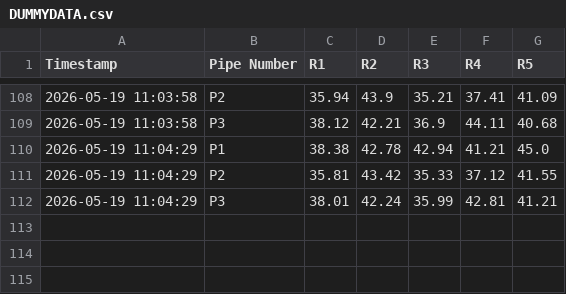
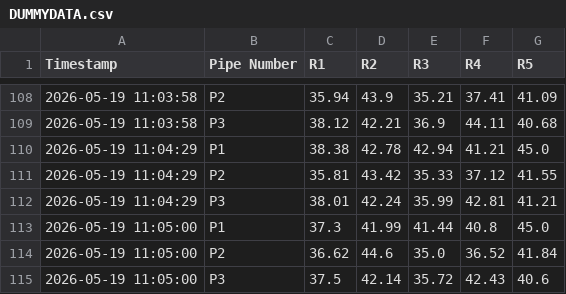
Before and after one commit to ArghaD-SAP/finalrepo, a CSV file: DUMMYDATA.csv, drawn as a sheet; only a part is shown, gaps mark what is left out; the diff names each change by its address in the sheet, - before the commit and + after, or states it on an @@ line.

Commit message:
Data updated at 2026-05-19 11:05:00 IST

```diff
--- a/DUMMYDATA.csv
+++ b/DUMMYDATA.csv
+row 113: 2026-05-19 11:05:00 | P1 | 37.3 | 41.99 | 41.44 | 40.8 | 45.0
+row 114: 2026-05-19 11:05:00 | P2 | 36.62 | 44.6 | 35.0 | 36.52 | 41.84
+row 115: 2026-05-19 11:05:00 | P3 | 37.5 | 42.14 | 35.72 | 42.43 | 40.6
```
